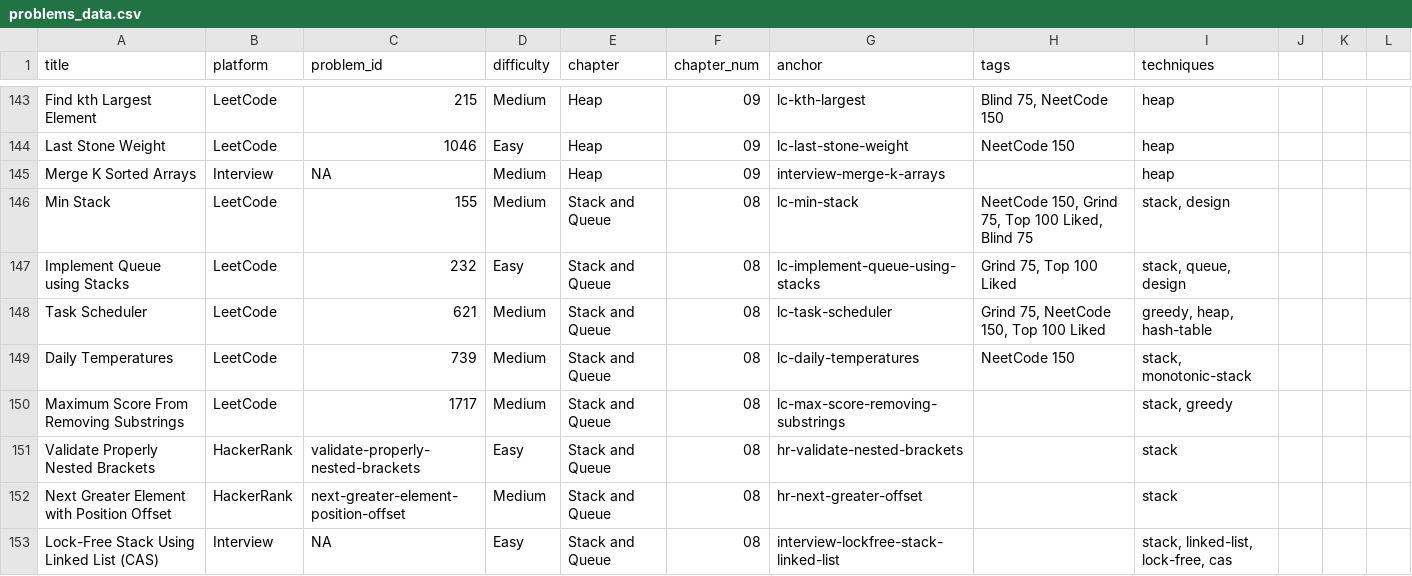
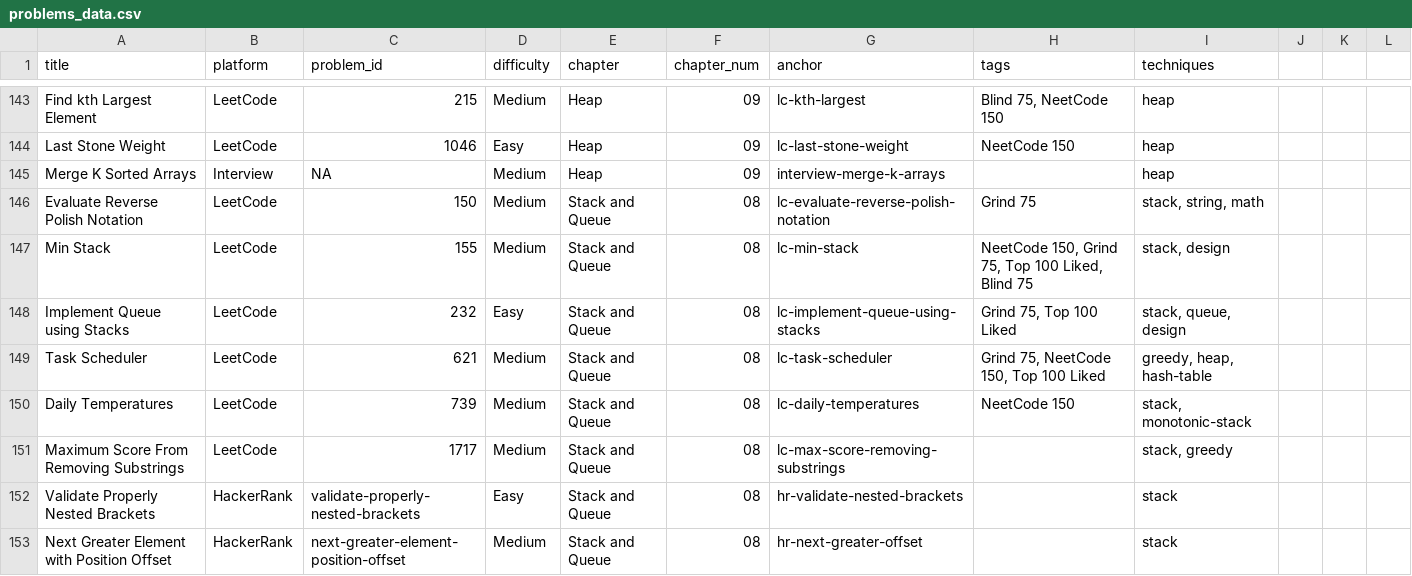
Before and after one commit to mcfongtw/CodingInterview, a CSV file: problems_data.csv, drawn as a sheet; only a part is shown, gaps mark what is left out; the shorter side is filled out with more unchanged rows; the diff names each change by its address in the sheet, - before the commit and + after, or states it on an @@ line.

Commit message:
Add LeetCode 150: Evaluate Reverse Polish Notation
- Implement stack-based expression evaluation in Java and Go
- Provide detailed walkthrough, visual examples, and explanation of operand order
- Update 08-stack-and-queue-02-leetcode.Rmd with the new problem section
- Update problems_data.csv with the new entry

```diff
--- a/problems_data.csv
+++ b/problems_data.csv
+row 146: Evaluate Reverse Polish Notation | LeetCode | 150 | Medium | Stack and Queue | 08 | lc-evaluate-reverse-polish-notation | Grind 75 | stack, string, math
```
Also changed, not shown: 1 other file.
